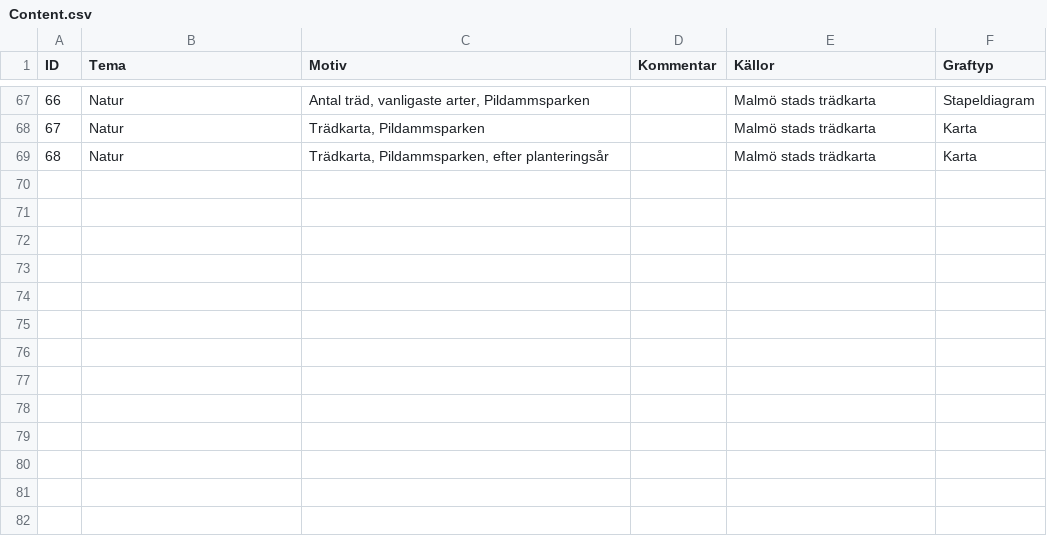
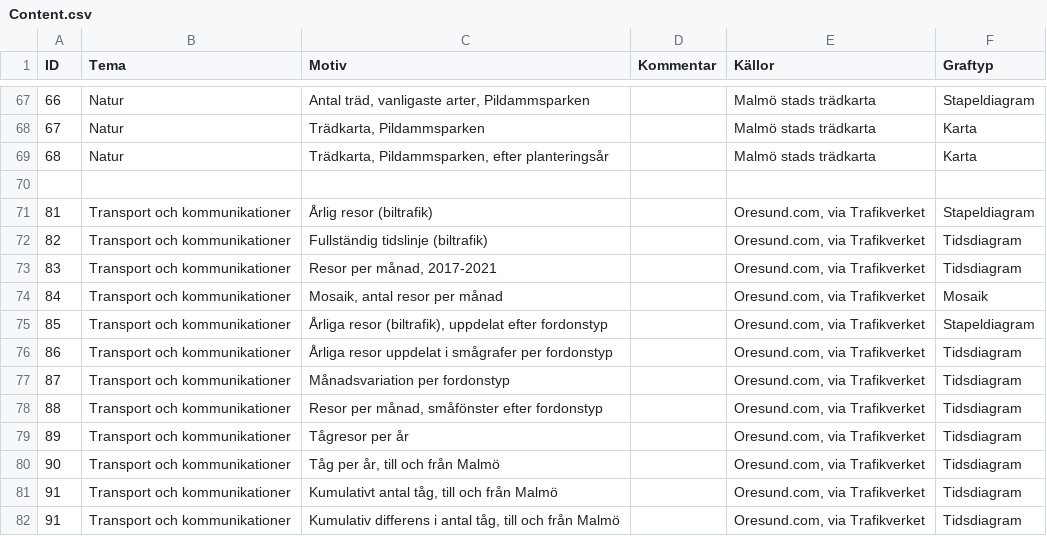
Before and after one commit to malmogram/malmogram, a CSV file: Meta/Content.csv, drawn as a sheet; only a part is shown, gaps mark what is left out; the diff names each change by its address in the sheet, - before the commit and + after, or states it on an @@ line.

```diff
--- a/Meta/Content.csv
+++ b/Meta/Content.csv
+row 70: (empty)
+row 71: 81 | Transport och kommunikationer | Årlig resor (biltrafik) |  | Oresund.com, via Trafikverket | Stapeldiagram
+row 72: 82 | Transport och kommunikationer | Fullständig tidslinje (biltrafik) |  | Oresund.com, via Trafikverket | Tidsdiagram
+row 73: 83 | Transport och kommunikationer | Resor per månad, 2017-2021 |  | Oresund.com, via Trafikverket | Tidsdiagram
+row 74: 84 | Transport och kommunikationer | Mosaik, antal resor per månad |  | Oresund.com, via Trafikverket | Mosaik
+row 75: 85 | Transport och kommunikationer | Årliga resor (biltrafik), uppdelat efter fordonstyp |  | Oresund.com, via Trafikverket | Stapeldiagram
+row 76: 86 | Transport och kommunikationer | Årliga resor uppdelat i smågrafer per fordonstyp |  | Oresund.com, via Trafikverket | Tidsdiagram
+row 77: 87 | Transport och kommunikationer | Månadsvariation per fordonstyp |  | Oresund.com, via Trafikverket | Tidsdiagram
+row 78: 88 | Transport och kommunikationer | Resor per månad, småfönster efter fordonstyp |  | Oresund.com, via Trafikverket | Tidsdiagram
+row 79: 89 | Transport och kommunikationer | Tågresor per år |  | Oresund.com, via Trafikverket | Tidsdiagram
+row 80: 90 | Transport och kommunikationer | Tåg per år, till och från Malmö |  | Oresund.com, via Trafikverket | Tidsdiagram
+row 81: 91 | Transport och kommunikationer | Kumulativt antal tåg, till och från Malmö |  | Oresund.com, via Trafikverket | Tidsdiagram
+row 82: 91 | Transport och kommunikationer | Kumulativ differens i antal tåg, till och från Malmö |  | Oresund.com, via Trafikverket | Tidsdiagram
```
Also changed, not shown: 4 other files.
